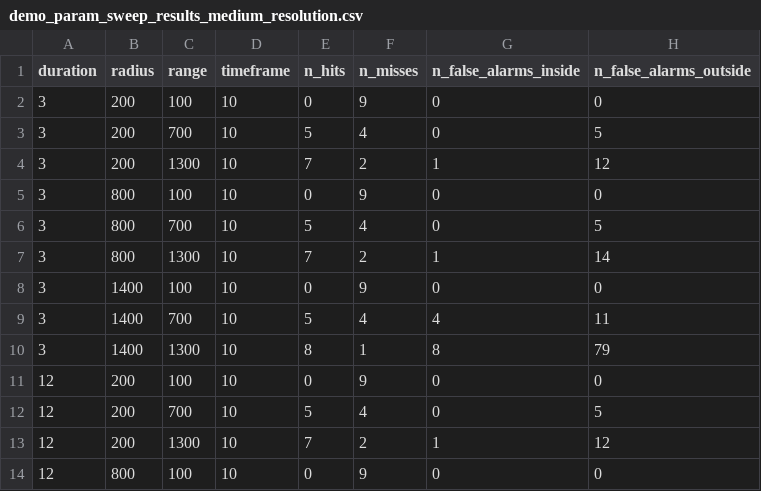
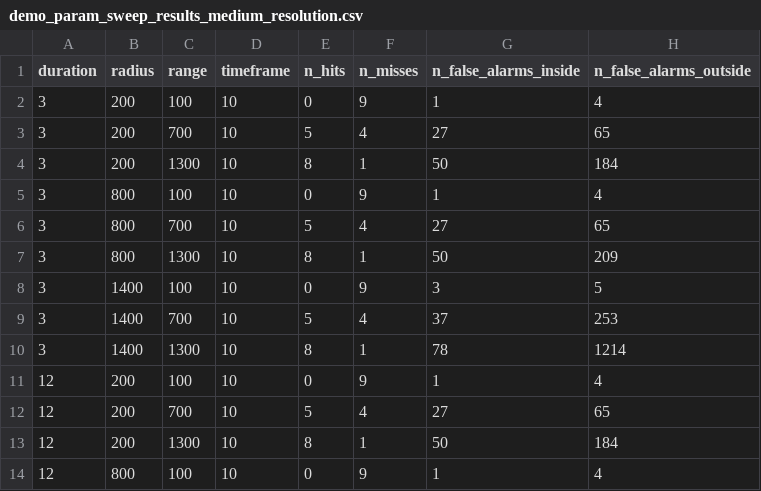
Before and after one commit to Sho-Shoo/stop-detection-optimization-edm23, a CSV file: demo_data/demo_param_sweep_results_medium_resolution.csv, drawn as a sheet; only a part is shown; the diff covers the shown part only.

Commit message:
add more periods and days to demo data

```diff
--- a/demo_data/demo_param_sweep_results_medium_resolution.csv
+++ b/demo_data/demo_param_sweep_results_medium_resolution.csv
@@ -1,14 +1,14 @@
 duration,radius,range,timeframe,n_hits,n_misses,n_false_alarms_inside,n_false_alarms_outside
-3,200,100,10,0,9,0,0
-3,200,700,10,5,4,0,5
-3,200,1300,10,7,2,1,12
-3,800,100,10,0,9,0,0
-3,800,700,10,5,4,0,5
-3,800,1300,10,7,2,1,14
-3,1400,100,10,0,9,0,0
-3,1400,700,10,5,4,4,11
-3,1400,1300,10,8,1,8,79
-12,200,100,10,0,9,0,0
-12,200,700,10,5,4,0,5
-12,200,1300,10,7,2,1,12
-12,800,100,10,0,9,0,0
+3,200,100,10,0,9,1,4
+3,200,700,10,5,4,27,65
+3,200,1300,10,8,1,50,184
+3,800,100,10,0,9,1,4
+3,800,700,10,5,4,27,65
+3,800,1300,10,8,1,50,209
+3,1400,100,10,0,9,3,5
+3,1400,700,10,5,4,37,253
+3,1400,1300,10,8,1,78,1214
+12,200,100,10,0,9,1,4
+12,200,700,10,5,4,27,65
+12,200,1300,10,8,1,50,184
+12,800,100,10,0,9,1,4
```
Also changed, not shown: 38 edited cells elsewhere in this file, 4 other files.
